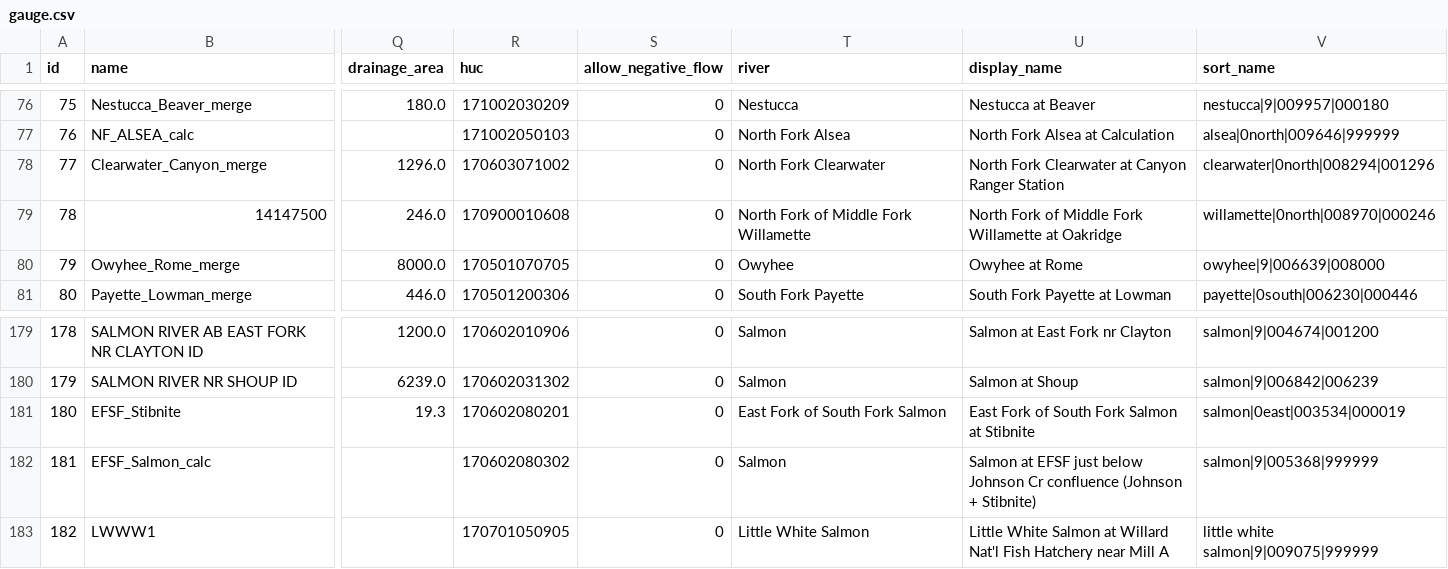
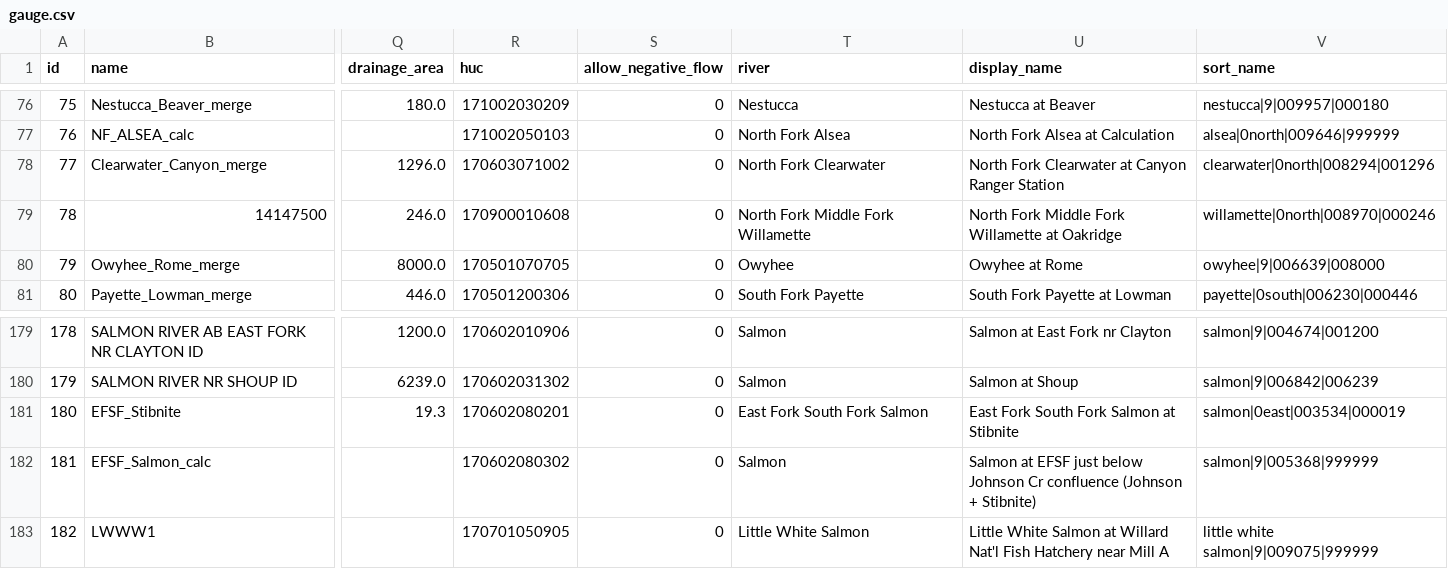
Before and after one commit to mousebrains/kayak_python, a CSV file: data/db/gauge.csv, drawn as a sheet; only a part is shown, gaps mark what is left out; the diff names each change by its address in the sheet, - before the commit and + after, or states it on an @@ line.

```diff
--- a/data/db/gauge.csv
+++ b/data/db/gauge.csv
-T79 (river): North Fork of Middle Fork Willamette
+T79 (river): North Fork Middle Fork Willamette
-U79 (display_name): North Fork of Middle Fork…
+U79 (display_name): North Fork Middle Fork…
-T181 (river): East Fork of South Fork Salmon
+T181 (river): East Fork South Fork Salmon
-U181 (display_name): East Fork of South Fork Salmon at Stibnite
+U181 (display_name): East Fork South Fork Salmon at Stibnite
```
Also changed, not shown: 1 other file.
